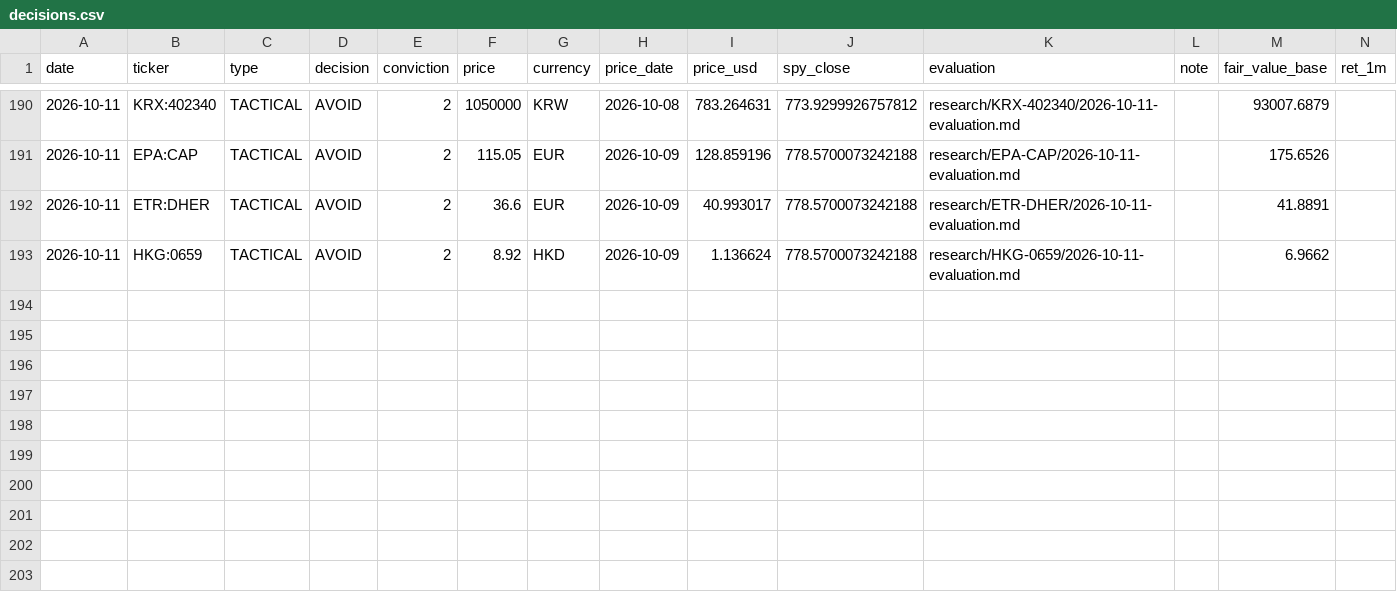
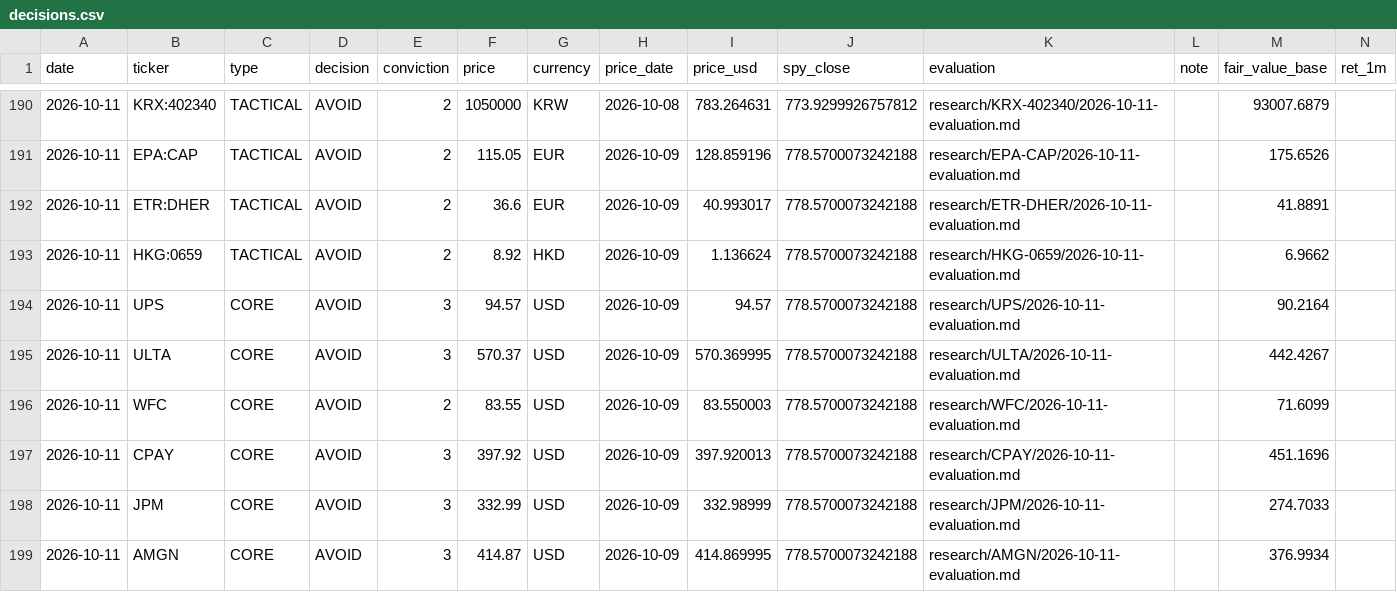
Before and after one commit to oskarajaspinall-cell/paper-portfolio, a CSV file: portfolio/decisions.csv, drawn as a sheet; only a part is shown, gaps mark what is left out; rows hold the shown columns only; the diff names each change by its address in the sheet, - before the commit and + after, or states it on an @@ line.

```diff
--- a/portfolio/decisions.csv
+++ b/portfolio/decisions.csv
+row 194: 2026-10-11 | UPS | CORE | AVOID | 3 | 94.57 | USD | 2026-10-09 | 94.57 | 778.5700073242188 | research/UPS/2026-10-11-evaluation.md |  | 90.2164
+row 195: 2026-10-11 | ULTA | CORE | AVOID | 3 | 570.37 | USD | 2026-10-09 | 570.369995 | 778.5700073242188 | research/ULTA/2026-10-11-evaluation.md |  | 442.4267
+row 196: 2026-10-11 | WFC | CORE | AVOID | 2 | 83.55 | USD | 2026-10-09 | 83.550003 | 778.5700073242188 | research/WFC/2026-10-11-evaluation.md |  | 71.6099
+row 197: 2026-10-11 | CPAY | CORE | AVOID | 3 | 397.92 | USD | 2026-10-09 | 397.920013 | 778.5700073242188 | research/CPAY/2026-10-11-evaluation.md |  | 451.1696
+row 198: 2026-10-11 | JPM | CORE | AVOID | 3 | 332.99 | USD | 2026-10-09 | 332.98999 | 778.5700073242188 | research/JPM/2026-10-11-evaluation.md |  | 274.7033
+row 199: 2026-10-11 | AMGN | CORE | AVOID | 3 | 414.87 | USD | 2026-10-09 | 414.869995 | 778.5700073242188 | research/AMGN/2026-10-11-evaluation.md |  | 376.9934
```
Also changed, not shown: portfolio/entry_watch.csv, 43 other files.
